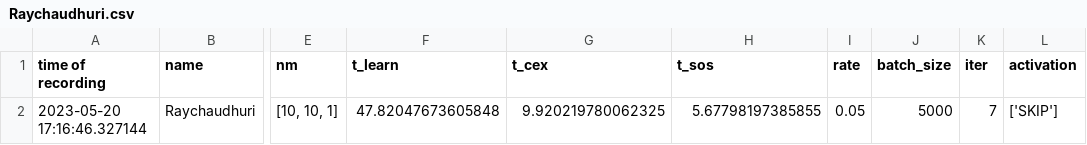
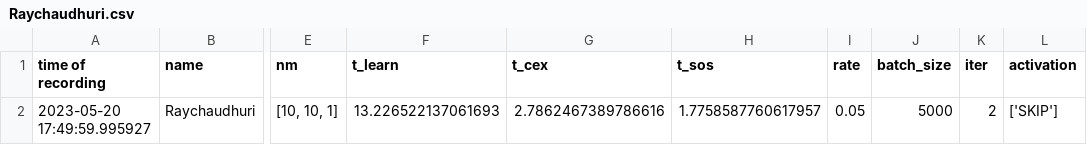
Before and after one commit to tete0602/SynNBC, a CSV file: benchmarks/result/Raychaudhuri/Raychaudhuri.csv, drawn as a sheet; only a part is shown, gaps mark what is left out; the diff names each change by its address in the sheet, - before the commit and + after, or states it on an @@ line.

```diff
--- a/benchmarks/result/Raychaudhuri/Raychaudhuri.csv
+++ b/benchmarks/result/Raychaudhuri/Raychaudhuri.csv
-A2 (time of recording): 2023-05-20 17:16:46.327144
+A2 (time of recording): 2023-05-20 17:49:59.995927
-F2 (t_learn): 47.82047673605848
+F2 (t_learn): 13.226522137061693
-G2 (t_cex): 9.920219780062325
+G2 (t_cex): 2.7862467389786616
-H2 (t_sos): 5.67798197385855
+H2 (t_sos): 1.7758587760617957
-K2 (iter): 7
+K2 (iter): 2
```
Also changed, not shown: 3 other files.
